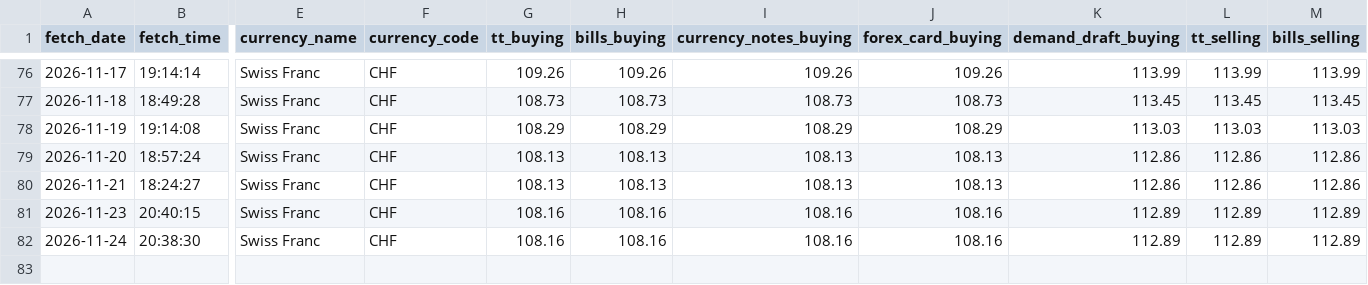
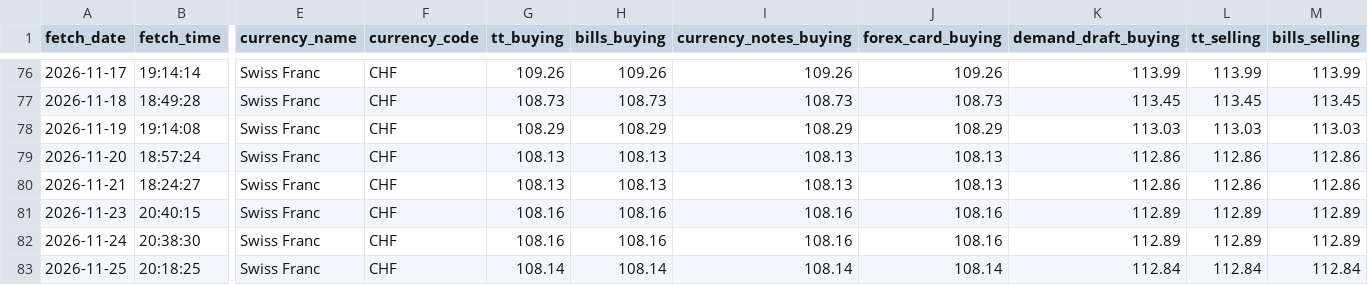
Before and after one commit to PankajGoyal7/icici-forex-rates-historical, a CSV file: data/by_currency/CHF.csv, drawn as a sheet; only a part is shown, gaps mark what is left out; rows hold the shown columns only; the diff names each change by its address in the sheet, - before the commit and + after, or states it on an @@ line.

```diff
--- a/data/by_currency/CHF.csv
+++ b/data/by_currency/CHF.csv
+row 83: 2026-11-25 | 20:18:25 | Swiss Franc | CHF | 108.14 | 108.14 | 108.14 | 108.14 | 112.84 | 112.84 | 112.84
```
Also changed, not shown: data/by_currency/AUD.csv, data/by_currency/GBP.csv, 24 other files.
